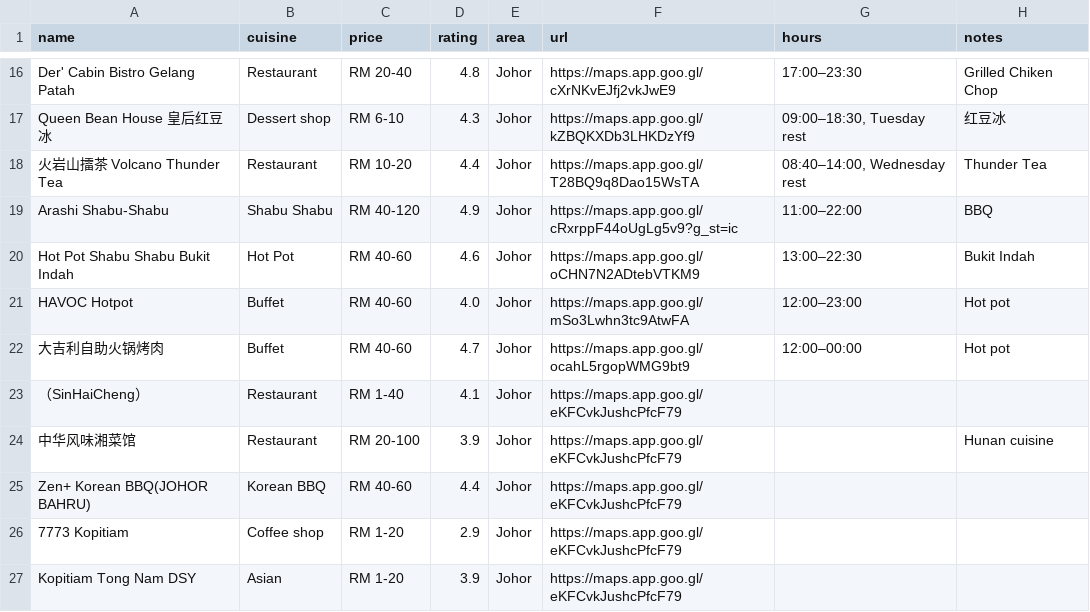
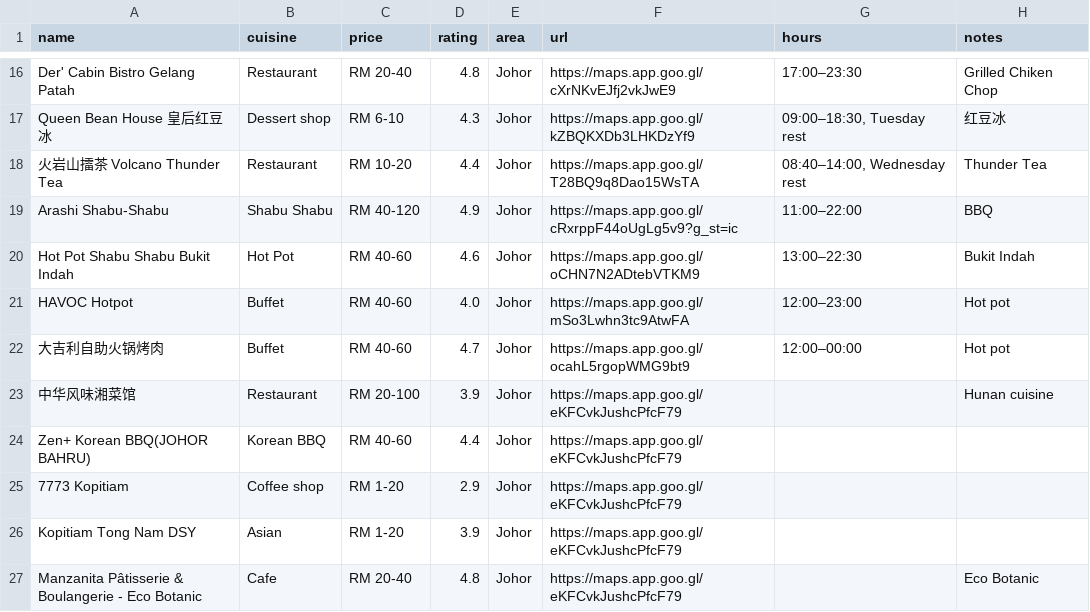
Before and after one commit to FlavorJoy/MalaysiaFood, a CSV file: food-original.csv, drawn as a sheet; only a part is shown, gaps mark what is left out; the shorter side is filled out with more unchanged rows.

Commit message:
Update food-original.csv

```diff
--- a/food-original.csv
+++ b/food-original.csv
@@ -22,3 +22,2 @@ HAVOC Hotpot,Buffet,RM 40-60,4.0,Johor,https://maps.app.goo.gl/mSo3Lwhn3tc9AtwFA
 大吉利自助火锅烤肉,Buffet,RM 40-60,4.7,Johor,https://maps.app.goo.gl/ocahL5rgopWMG9bt9,12:00–00:00,Hot pot
-（SinHaiCheng）,Restaurant,RM 1-40,4.1,Johor,https://maps.app.goo.gl/eKFCvkJushcPfcF79,,
 中华风味湘菜馆,Restaurant,RM 20-100,3.9,Johor,https://maps.app.goo.gl/eKFCvkJushcPfcF79,,Hunan cuisine
```
